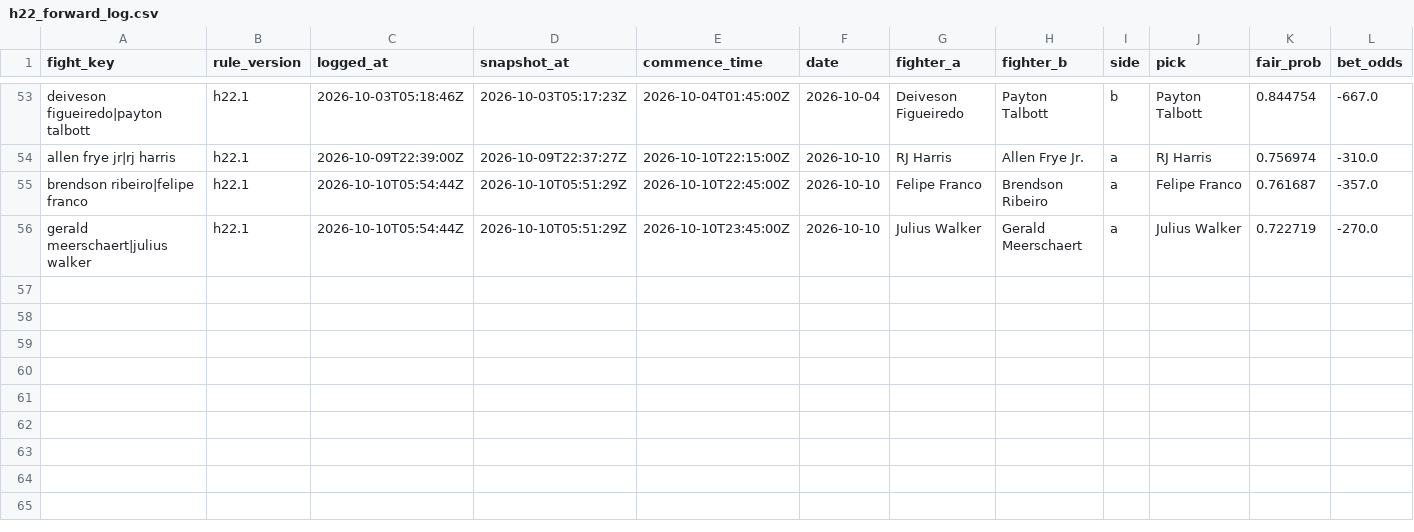
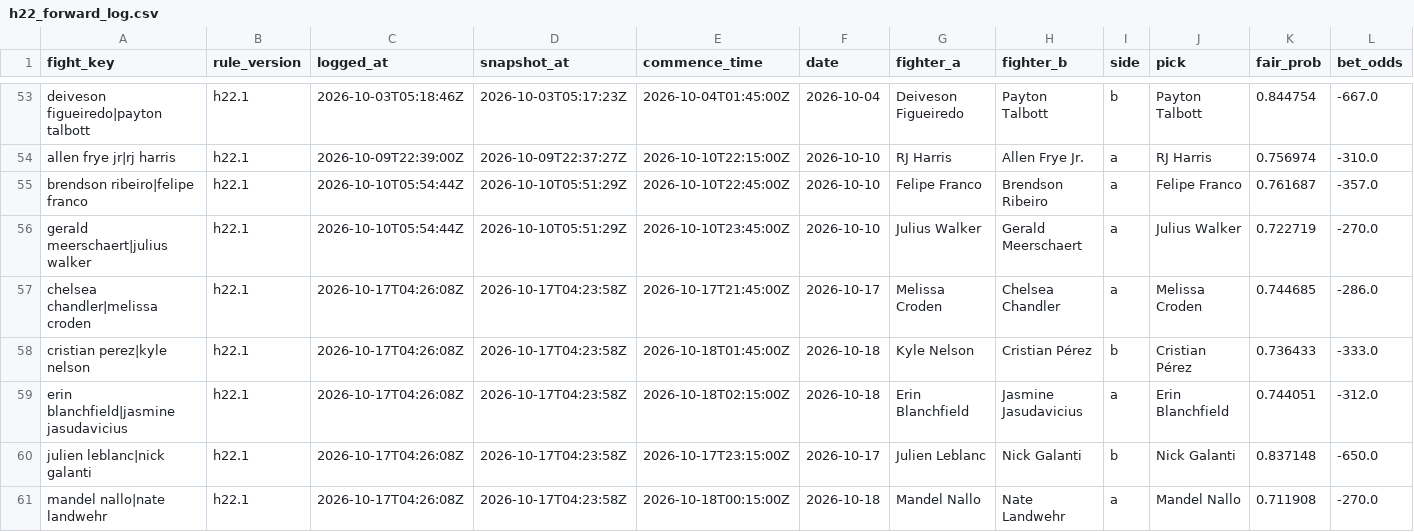
Before and after one commit to joshuakingsland/claude-fights, a CSV file: h22_forward_log.csv, drawn as a sheet; only a part is shown, gaps mark what is left out; rows hold the shown columns only; the diff names each change by its address in the sheet, - before the commit and + after, or states it on an @@ line.

```diff
--- a/h22_forward_log.csv
+++ b/h22_forward_log.csv
+row 57: chelsea chandler|melissa croden | h22.1 | 2026-10-17T04:26:08Z | 2026-10-17T04:23:58Z | 2026-10-17T21:45:00Z | 2026-10-17 | Melissa Croden | Chelsea Chandler | a | Melissa Croden | 0.744685 | -286.0
+row 58: cristian perez|kyle nelson | h22.1 | 2026-10-17T04:26:08Z | 2026-10-17T04:23:58Z | 2026-10-18T01:45:00Z | 2026-10-18 | Kyle Nelson | Cristian Pérez | b | Cristian Pérez | 0.736433 | -333.0
+row 59: erin blanchfield|jasmine jasudavicius | h22.1 | 2026-10-17T04:26:08Z | 2026-10-17T04:23:58Z | 2026-10-18T02:15:00Z | 2026-10-18 | Erin Blanchfield | Jasmine Jasudavicius | a | Erin Blanchfield | 0.744051 | -312.0
+row 60: julien leblanc|nick galanti | h22.1 | 2026-10-17T04:26:08Z | 2026-10-17T04:23:58Z | 2026-10-17T23:15:00Z | 2026-10-17 | Julien Leblanc | Nick Galanti | b | Nick Galanti | 0.837148 | -650.0
+row 61: mandel nallo|nate landwehr | h22.1 | 2026-10-17T04:26:08Z | 2026-10-17T04:23:58Z | 2026-10-18T00:15:00Z | 2026-10-18 | Mandel Nallo | Nate Landwehr | a | Mandel Nallo | 0.711908 | -270.0
```
Also changed, not shown: odds_upcoming.csv, 8 other files.
